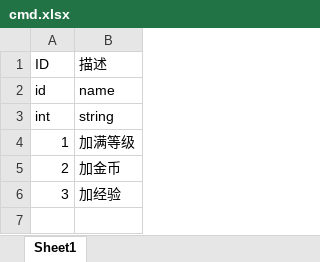
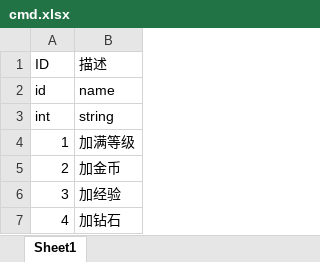
Before and after one commit to kelvin7feng/excel2lua, an Excel workbook: src/cmd.xlsx, sheet Sheet1, drawn as a sheet; values as stored, in another font and other column widths than the file's, no borders; the diff names each change by its address in the sheet, - before the commit and + after, or states it on an @@ line.

Commit message:
指令

```diff
--- a/src/cmd.xlsx (sheet Sheet1)
+++ b/src/cmd.xlsx (sheet Sheet1)
+row 7: 4 | 加钻石
```
